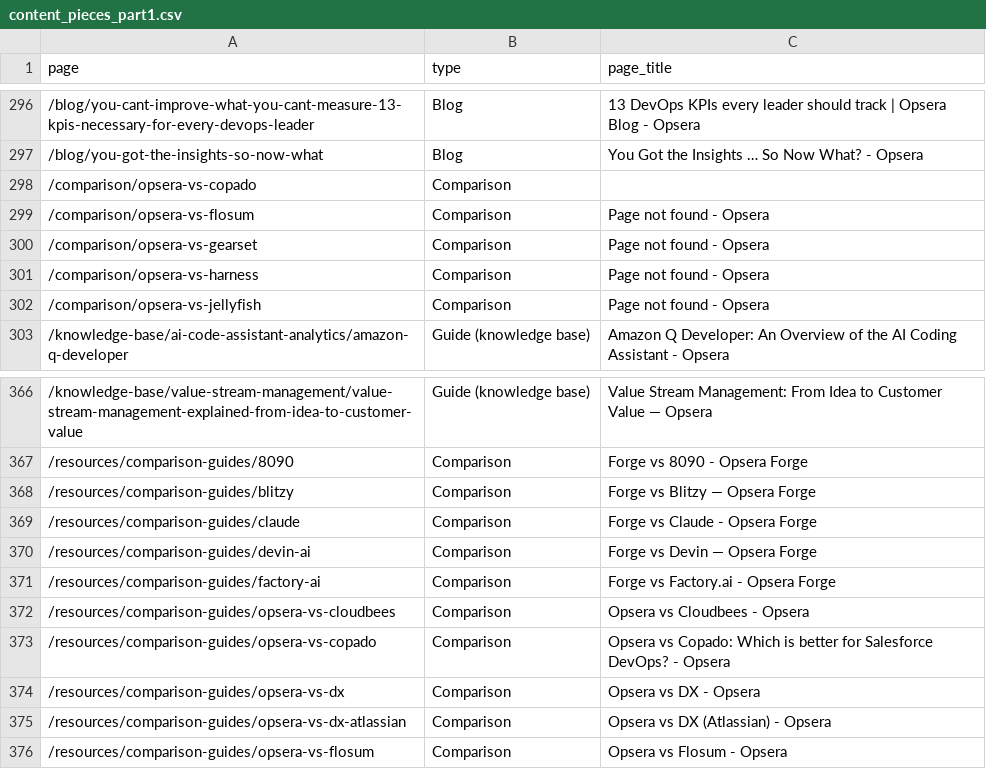
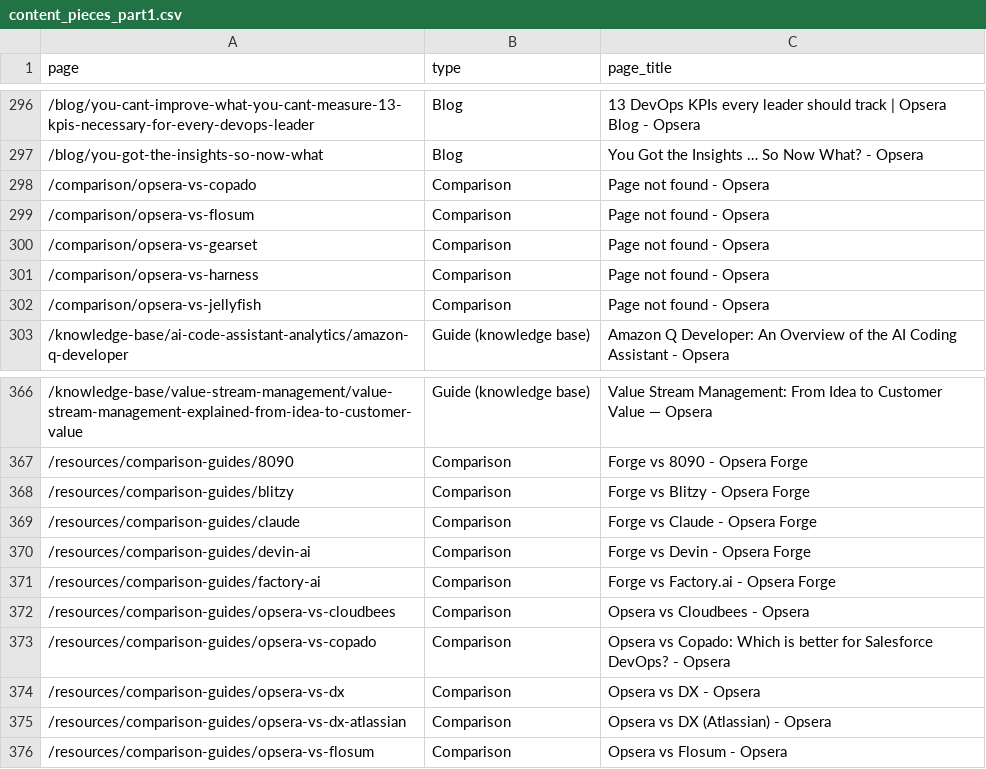
Before and after one commit to puravbhandari-gif/opsera-analytics-dashboard, a CSV file: for-claude/content_pieces_part1.csv, drawn as a sheet; only a part is shown, gaps mark what is left out.

```diff
--- a/for-claude/content_pieces_part1.csv
+++ b/for-claude/content_pieces_part1.csv
@@ -297,3 +297,3 @@ page,type,page_title
 /blog/you-got-the-insights-so-now-what,Blog,You Got the Insights … So Now What? - Opsera
-/comparison/opsera-vs-copado,Comparison,
+/comparison/opsera-vs-copado,Comparison,Page not found - Opsera
 /comparison/opsera-vs-flosum,Comparison,Page not found - Opsera
@@ -367,5 +367,5 @@ page,type,page_title
 /resources/comparison-guides/8090,Comparison,Forge vs 8090 - Opsera Forge
-/resources/comparison-guides/blitzy,Comparison,Forge vs Blitzy — Opsera Forge
+/resources/comparison-guides/blitzy,Comparison,Forge vs Blitzy - Opsera Forge
 /resources/comparison-guides/claude,Comparison,Forge vs Claude - Opsera Forge
-/resources/comparison-guides/devin-ai,Comparison,Forge vs Devin — Opsera Forge
+/resources/comparison-guides/devin-ai,Comparison,Forge vs Devin - Opsera Forge
 /resources/comparison-guides/factory-ai,Comparison,Forge vs Factory.ai - Opsera Forge
```
Also changed, not shown: for-claude/content_pieces_part2.csv, for-claude/hubspot_marketing_emails.csv, 47 other files.
